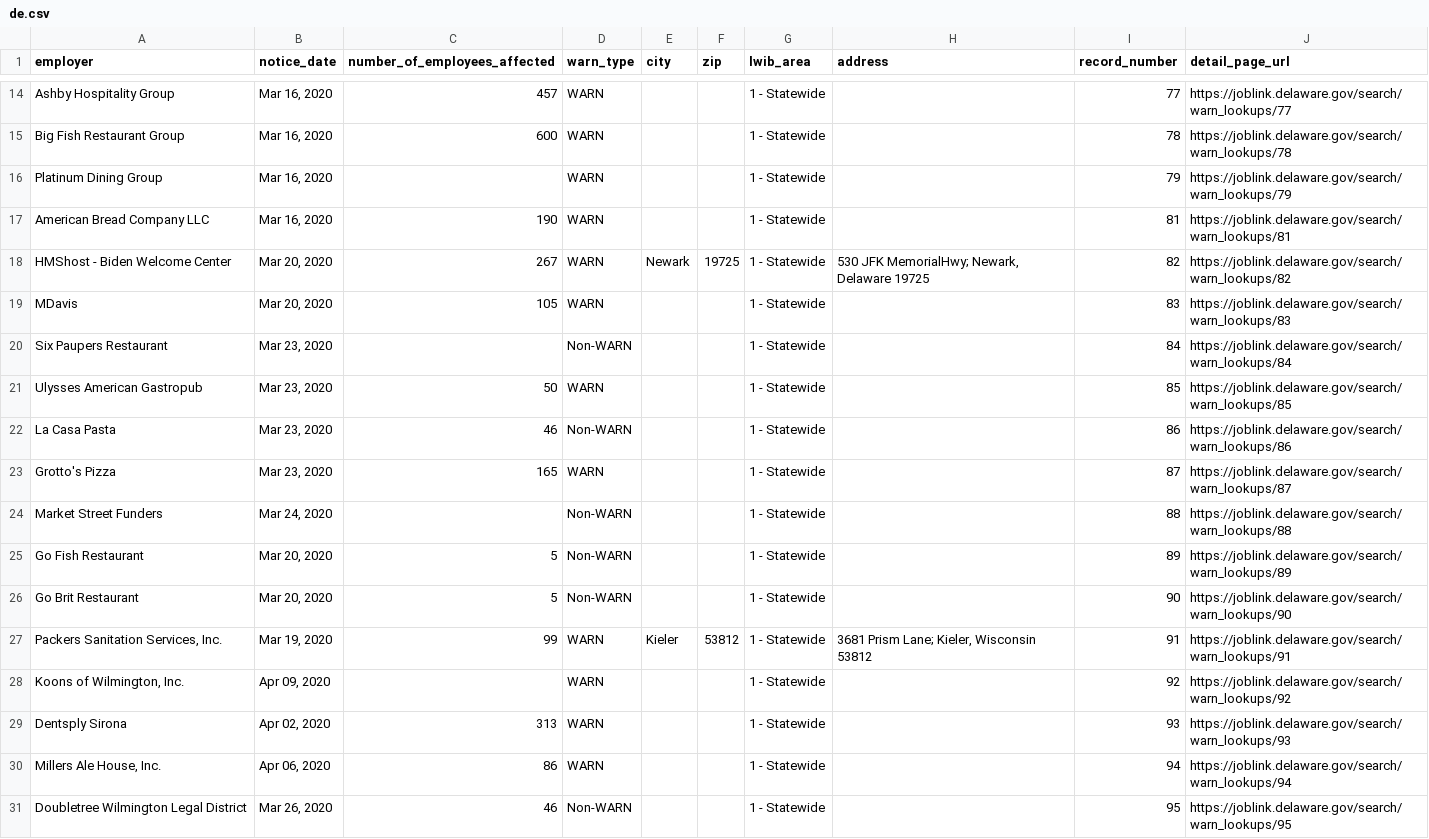
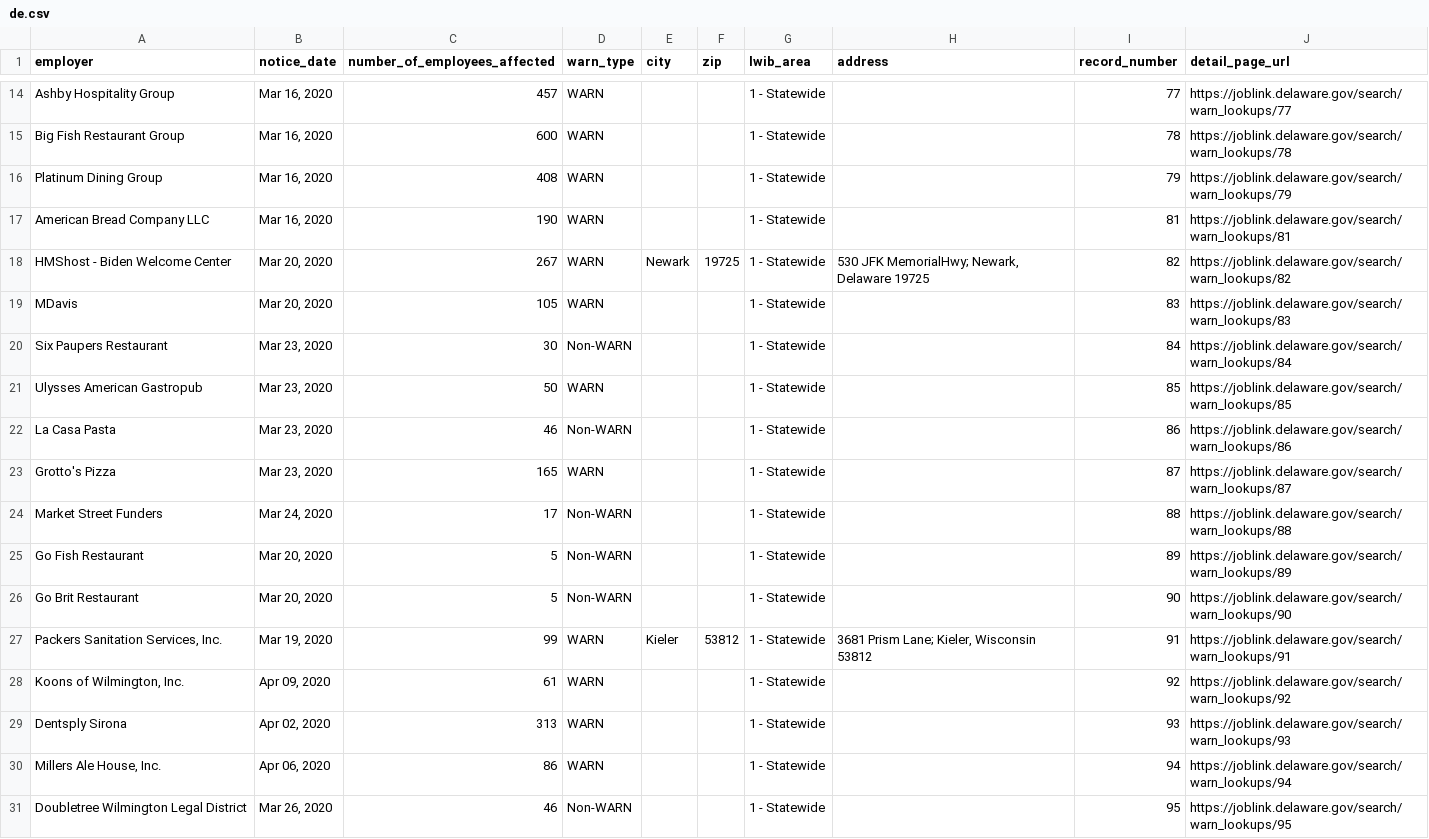
Before and after one commit to FTS-IE/github-actions-tut, a CSV file: data/de.csv, drawn as a sheet; only a part is shown, gaps mark what is left out; the diff covers the shown part only.

```diff
--- a/data/de.csv
+++ b/data/de.csv
@@ -15,3 +15,3 @@ Ashby Hospitality Group,"Mar 16, 2020",457,WARN,,,1 - Statewide,,77,https://jobl
 Big Fish Restaurant Group,"Mar 16, 2020",600,WARN,,,1 - Statewide,,78,https://joblink.delaware.gov/search/warn_lookups/78
-Platinum Dining Group,"Mar 16, 2020",,WARN,,,1 - Statewide,,79,https://joblink.delaware.gov/search/warn_lookups/79
+Platinum Dining Group,"Mar 16, 2020",408,WARN,,,1 - Statewide,,79,https://joblink.delaware.gov/search/warn_lookups/79
 American Bread Company LLC,"Mar 16, 2020",190,WARN,,,1 - Statewide,,81,https://joblink.delaware.gov/search/warn_lookups/81
@@ -19,3 +19,3 @@ HMShost - Biden Welcome Center,"Mar 20, 2020",267,WARN,Newark,19725,1 - Statewid
 MDavis,"Mar 20, 2020",105,WARN,,,1 - Statewide,,83,https://joblink.delaware.gov/search/warn_lookups/83
-Six Paupers Restaurant,"Mar 23, 2020",,Non-WARN,,,1 - Statewide,,84,https://joblink.delaware.gov/search/warn_lookups/84
+Six Paupers Restaurant,"Mar 23, 2020",30,Non-WARN,,,1 - Statewide,,84,https://joblink.delaware.gov/search/warn_lookups/84
 Ulysses American Gastropub,"Mar 23, 2020",50,WARN,,,1 - Statewide,,85,https://joblink.delaware.gov/search/warn_lookups/85
@@ -23,3 +23,3 @@ La Casa Pasta,"Mar 23, 2020",46,Non-WARN,,,1 - Statewide,,86,https://joblink.del
 Grotto's Pizza,"Mar 23, 2020",165,WARN,,,1 - Statewide,,87,https://joblink.delaware.gov/search/warn_lookups/87
-Market Street Funders,"Mar 24, 2020",,Non-WARN,,,1 - Statewide,,88,https://joblink.delaware.gov/search/warn_lookups/88
+Market Street Funders,"Mar 24, 2020",17,Non-WARN,,,1 - Statewide,,88,https://joblink.delaware.gov/search/warn_lookups/88
 Go Fish Restaurant,"Mar 20, 2020",5,Non-WARN,,,1 - Statewide,,89,https://joblink.delaware.gov/search/warn_lookups/89
@@ -27,3 +27,3 @@ Go Brit Restaurant,"Mar 20, 2020",5,Non-WARN,,,1 - Statewide,,90,https://joblink
 "Packers Sanitation Services, Inc.","Mar 19, 2020",99,WARN,Kieler,53812,1 - Statewide,"3681 Prism Lane; Kieler, Wisconsin 53812",91,https://joblink.delaware.gov/search/warn_lookups/91
-"Koons of Wilmington, Inc.","Apr 09, 2020",,WARN,,,1 - Statewide,,92,https://joblink.delaware.gov/search/warn_lookups/92
+"Koons of Wilmington, Inc.","Apr 09, 2020",61,WARN,,,1 - Statewide,,92,https://joblink.delaware.gov/search/warn_lookups/92
 Dentsply Sirona,"Apr 02, 2020",313,WARN,,,1 - Statewide,,93,https://joblink.delaware.gov/search/warn_lookups/93
```
Also changed, not shown: 14 added rows and 23 edited cells elsewhere in this file, data/me.csv, data/recent_notices.csv, 5 other files.
